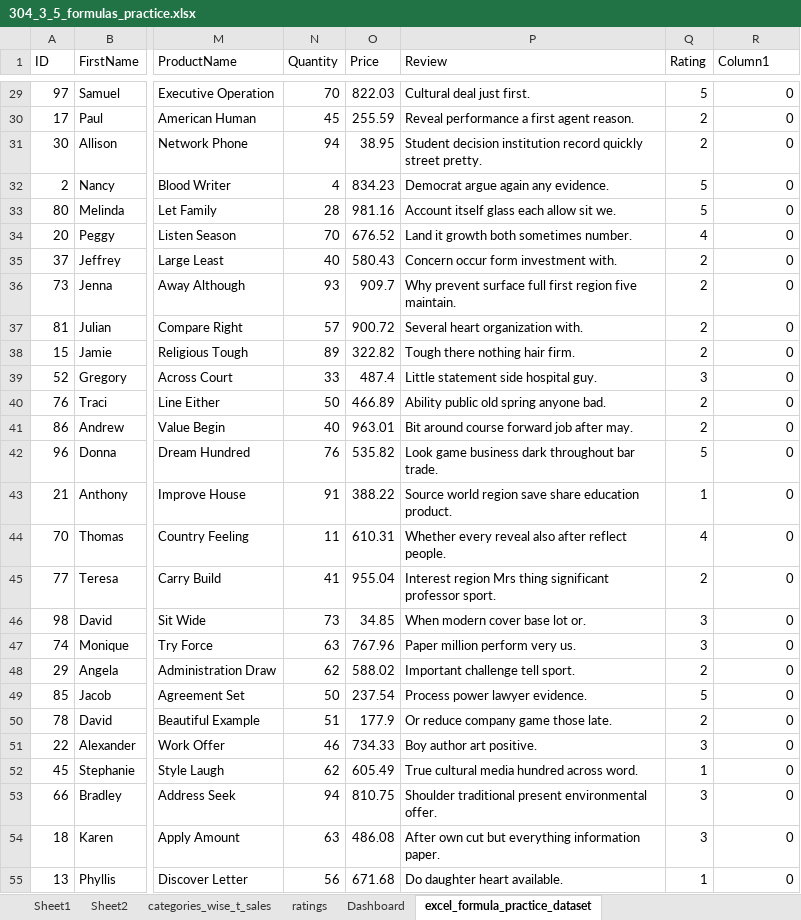
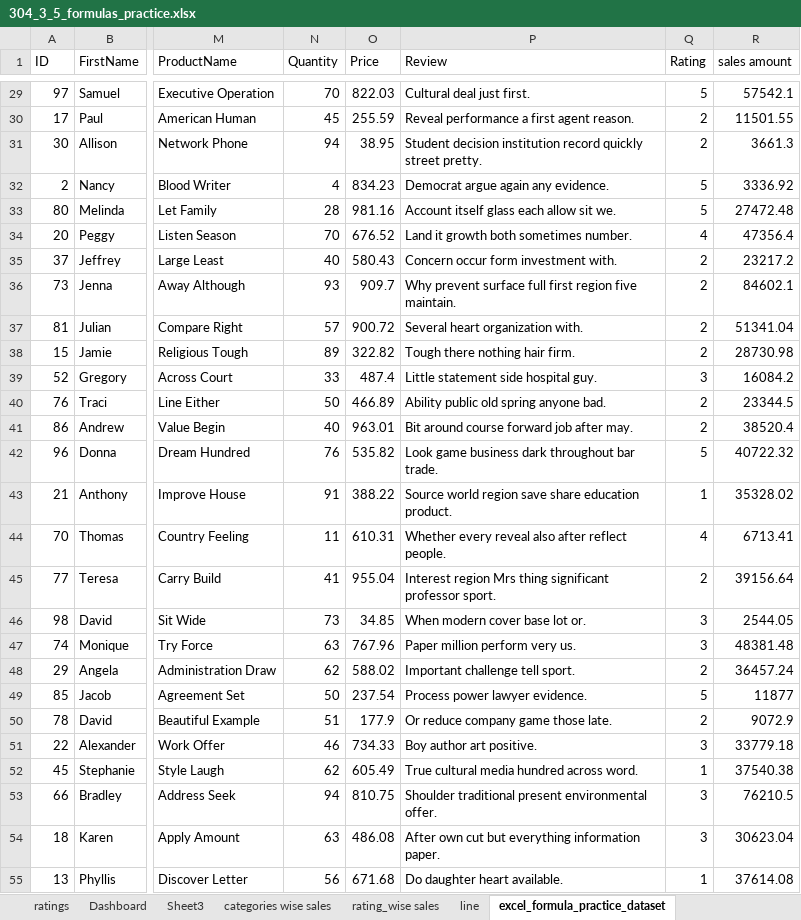
Before and after one commit to shahil04/ds_materials, an Excel workbook: excel/class_practice/304_3_5_formulas_practice.xlsx, sheet excel_formula_practice_dataset, drawn as a sheet; only a part is shown, gaps mark what is left out; values as stored, in another font and other column widths than the file's, no borders; table styles not drawn; the diff covers the shown part only; the diff names each change by its address in the sheet, - before the commit and + after, or states it on an @@ line.

```diff
--- a/excel/class_practice/304_3_5_formulas_practice.xlsx (sheet excel_formula_practice_dataset)
+++ b/excel/class_practice/304_3_5_formulas_practice.xlsx (sheet excel_formula_practice_dataset)
-sheet tab: Sheet1
+sheet tab: Sheet3
+sheet tab: categories wise sales
+sheet tab: rating_wise sales
+sheet tab: line
-R1: Column1
+R1: sales amount
-R29 (sales amount): 0
+R29 (sales amount): 57542.1
-R30 (sales amount): 0
+R30 (sales amount): 11501.55
-R31 (sales amount): 0
+R31 (sales amount): 3661.3
-R32 (sales amount): 0
+R32 (sales amount): 3336.92
-R33 (sales amount): 0
+R33 (sales amount): 27472.48
-R34 (sales amount): 0
+R34 (sales amount): 47356.4
-R35 (sales amount): 0
+R35 (sales amount): 23217.2
-R36 (sales amount): 0
+R36 (sales amount): 84602.1
-R37 (sales amount): 0
+R37 (sales amount): 51341.04
-R38 (sales amount): 0
+R38 (sales amount): 28730.98
-R39 (sales amount): 0
+R39 (sales amount): 16084.2
-R40 (sales amount): 0
+R40 (sales amount): 23344.5
-R41 (sales amount): 0
+R41 (sales amount): 38520.4
-R42 (sales amount): 0
+R42 (sales amount): 40722.32
-R43 (sales amount): 0
+R43 (sales amount): 35328.02
-R44 (sales amount): 0
+R44 (sales amount): 6713.41
-R45 (sales amount): 0
+R45 (sales amount): 39156.64
-R46 (sales amount): 0
+R46 (sales amount): 2544.05
-R47 (sales amount): 0
+R47 (sales amount): 48381.48
-R48 (sales amount): 0
+R48 (sales amount): 36457.24
-R49 (sales amount): 0
+R49 (sales amount): 11877
-R50 (sales amount): 0
+R50 (sales amount): 9072.9
-R51 (sales amount): 0
+R51 (sales amount): 33779.18
-R52 (sales amount): 0
+R52 (sales amount): 37540.38
-R53 (sales amount): 0
+R53 (sales amount): 76210.5
-R54 (sales amount): 0
+R54 (sales amount): 30623.04
-R55 (sales amount): 0
+R55 (sales amount): 37614.08
```
Also changed, not shown: 73 edited cells elsewhere in this sheet, sheet Dashboard, other sheet tabs, charts or pictures, 28 other files.
